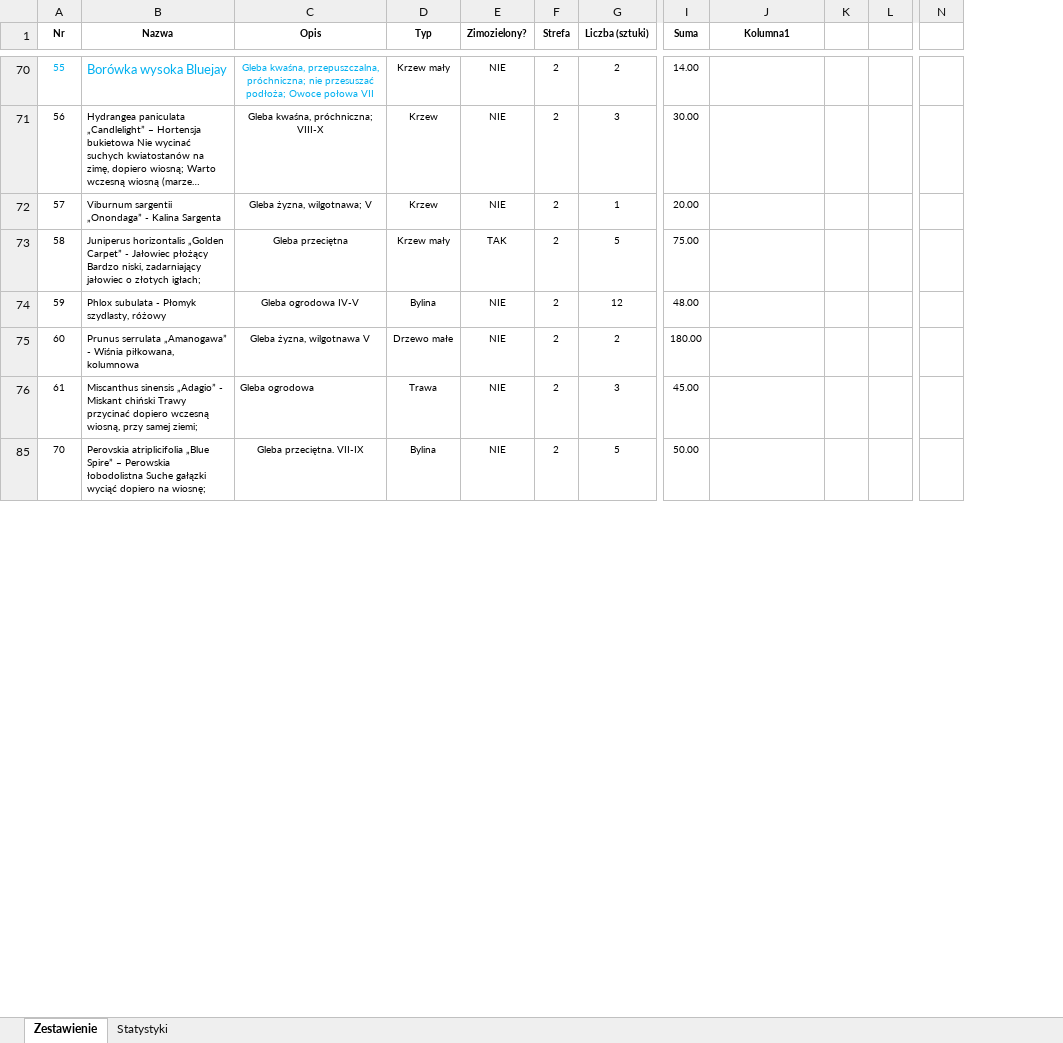
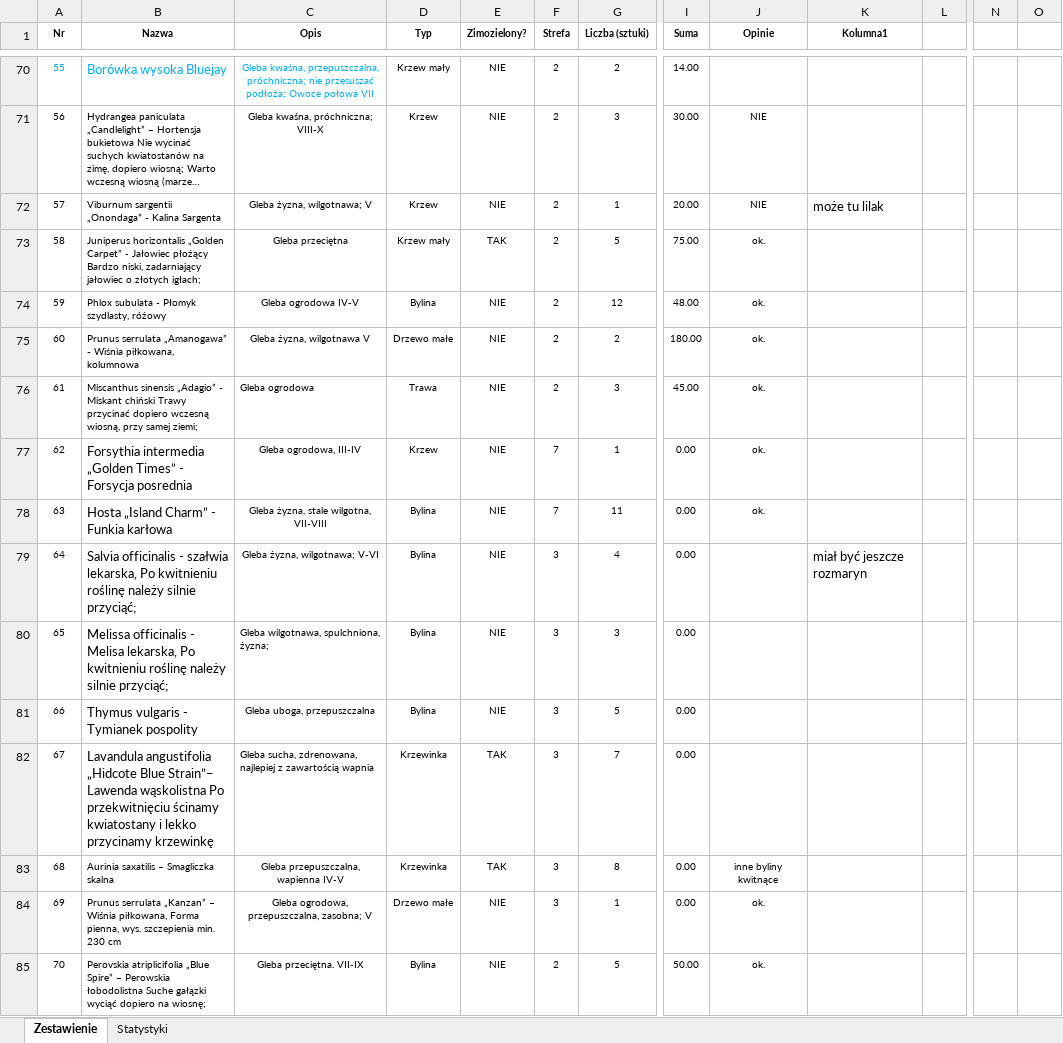
Before and after one commit to bajo2000/mati-sloncowati, an Excel workbook: plan/Rośliny.Zestawienie.xlsx, sheet Zestawienie, drawn as a sheet; only a part is shown, gaps mark what is left out; long unchanged cells end in …; values as stored, in another font and other column widths than the file's, no borders; charts and pictures and table styles not drawn; removed rows and columns are numbered as before the commit, all else as after; rows hold the shown columns only; the diff covers the shown part only; the diff names each change by its address in the sheet, - before the commit and + after, or states it on an @@ line.

```diff
--- a/plan/Rośliny.Zestawienie.xlsx (sheet Zestawienie)
+++ b/plan/Rośliny.Zestawienie.xlsx (sheet Zestawienie)
+column J (Opinie), rows 71-76: NIE | NIE | ok. | ok. | ok. | ok.; row 85: ok.
-column K, empty
+column O, empty
-K72 (Kolumna1): (empty)
+K72 (Kolumna1): może tu lilak
+row 77: 62 | Forsythia intermedia „Golden Times” - Forsycja posrednia | Gleba ogrodowa, III-IV | Krzew | NIE | 7 | 1 | 0.00 | ok.
+row 78: 63 | Hosta „Island Charm” - Funkia karłowa | Gleba żyzna, stale wilgotna, VII-VIII | Bylina | NIE | 7 | 11 | 0.00 | ok.
+row 79: 64 | Salvia officinalis - szałwia lekarska, Po kwitnieniu roślinę należy silnie przyciąć; | Gleba żyzna, wilgotnawa; V-VI | Bylina | NIE | 3 | 4 | 0.00 |  | miał być jeszcze rozmaryn
@@ row 80 unhidden: 65 | Melissa officinalis - Melisa lekarska, Po kwitnieniu roślinę należy silnie przyciąć; | Gleba wilgotnawa, spulchniona, żyzna; | Bylina | NIE | 3 | 3 | 0.00 @@
@@ row 81 unhidden: 66 | Thymus vulgaris - Tymianek pospolity | Gleba uboga, przepuszczalna | Bylina | NIE | 3 | 5 | 0.00 @@
@@ row 82 unhidden: 67 | Lavandula angustifolia „Hidcote Blue Strain”– Lawenda wąskolistna Po przekwitnięciu ścinamy kwiatostany i lekko przycinamy krzewinkę | Gleba sucha, zdrenowana, najlepiej z zawartością wapnia | Krzewinka | TAK | 3 | 7 | 0.00 @@
+row 83: 68 | Aurinia saxatilis – Smagliczka skalna | Gleba przepuszczalna, wapienna IV-V | Krzewinka | TAK | 3 | 8 | 0.00 | inne byliny kwitnące
+row 84: 69 | Prunus serrulata „Kanzan” – Wiśnia piłkowana, Forma pienna, wys. szczepienia min. 230 cm | Gleba ogrodowa, przepuszczalna, zasobna; V | Drzewo małe | NIE | 3 | 1 | 0.00 | ok.
```
Also changed, not shown: 38 added rows, 1 removed row, 3 hidden or unhidden rows and 3 edited cells elsewhere in this sheet, charts or pictures.
